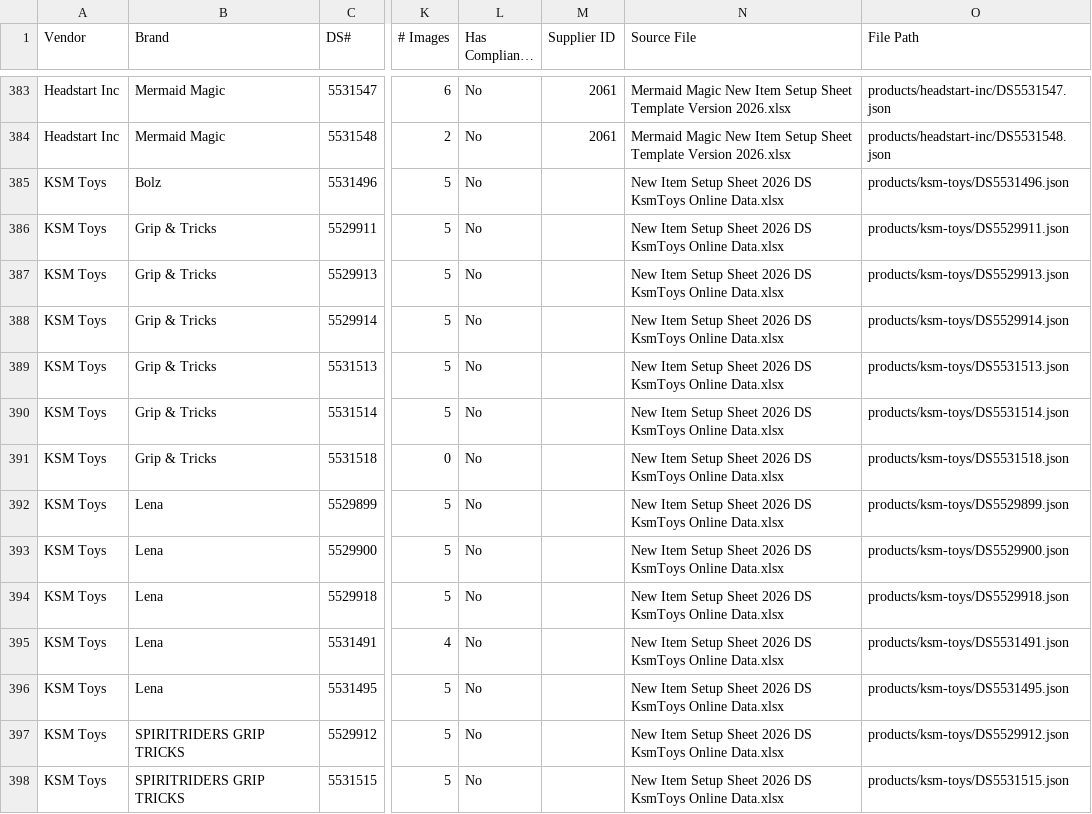
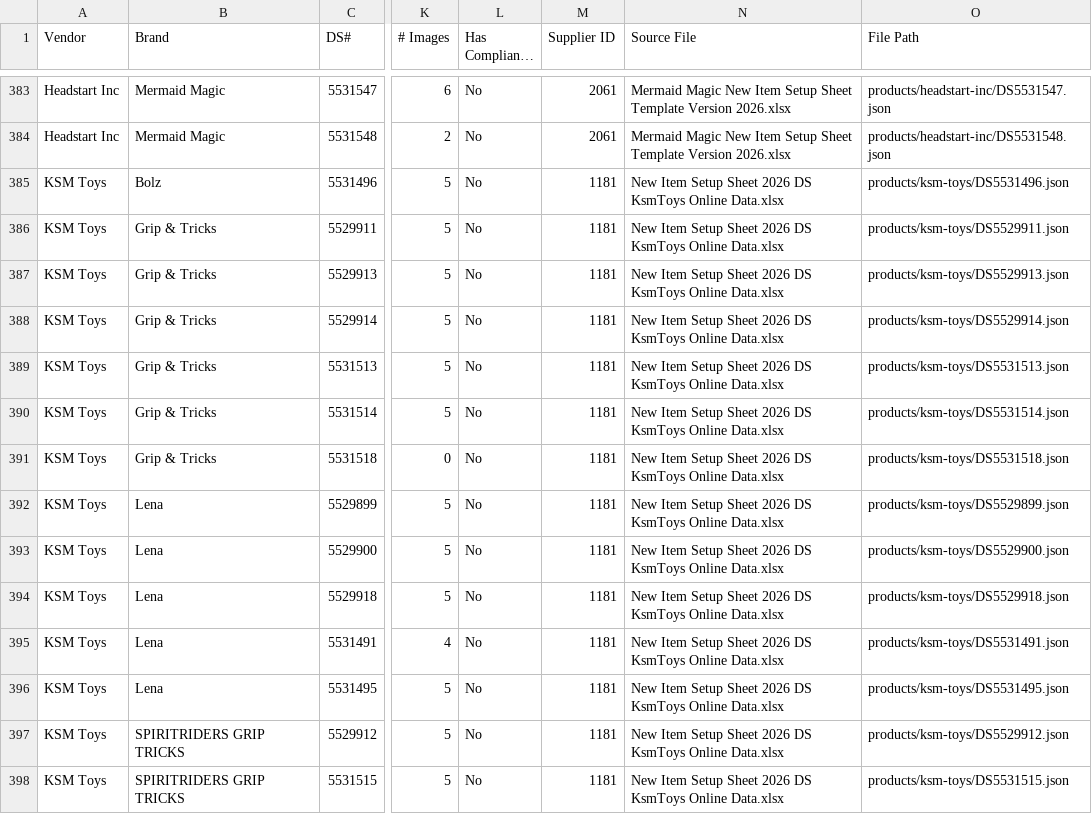
Before and after one commit to jmaitner/DS_Setup_Repo, a CSV file: index/catalog.csv, drawn as a sheet; only a part is shown, gaps mark what is left out; long unchanged cells end in …; the diff covers the shown part only; the diff names each change by its address in the sheet, - before the commit and + after, or states it on an @@ line.

```diff
--- a/index/catalog.csv
+++ b/index/catalog.csv
-M385:M398 (Supplier ID): (empty)
+M385:M398 (Supplier ID): 1181
```
Also changed, not shown: 30 edited cells elsewhere in this file, 45 other files.
